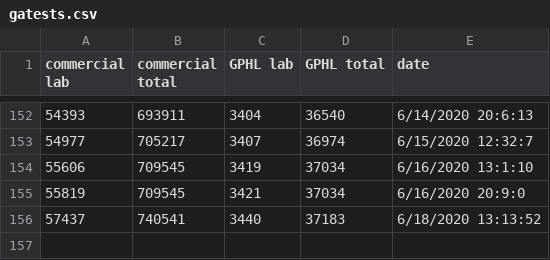
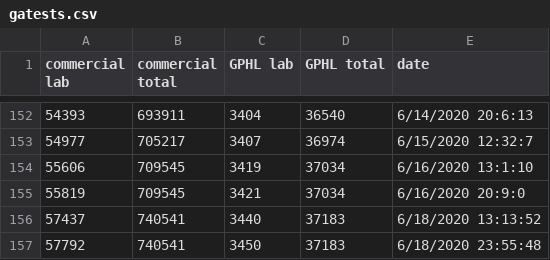
Before and after one commit to dmrobotix/GACOVID19, a CSV file: csv/gatests.csv, drawn as a sheet; only a part is shown, gaps mark what is left out.

Commit message:
adding 7pm data

```diff
--- a/csv/gatests.csv
+++ b/csv/gatests.csv
@@ -156 +156,2 @@
 57437,740541 ,3440,37183 ,6/18/2020 13:13:52
+57792,740541 ,3450,37183 ,6/18/2020 23:55:48
```
Also changed, not shown: csv/ga-stats-consolidated.csv, csv/gasummary.csv, 4 other files.
